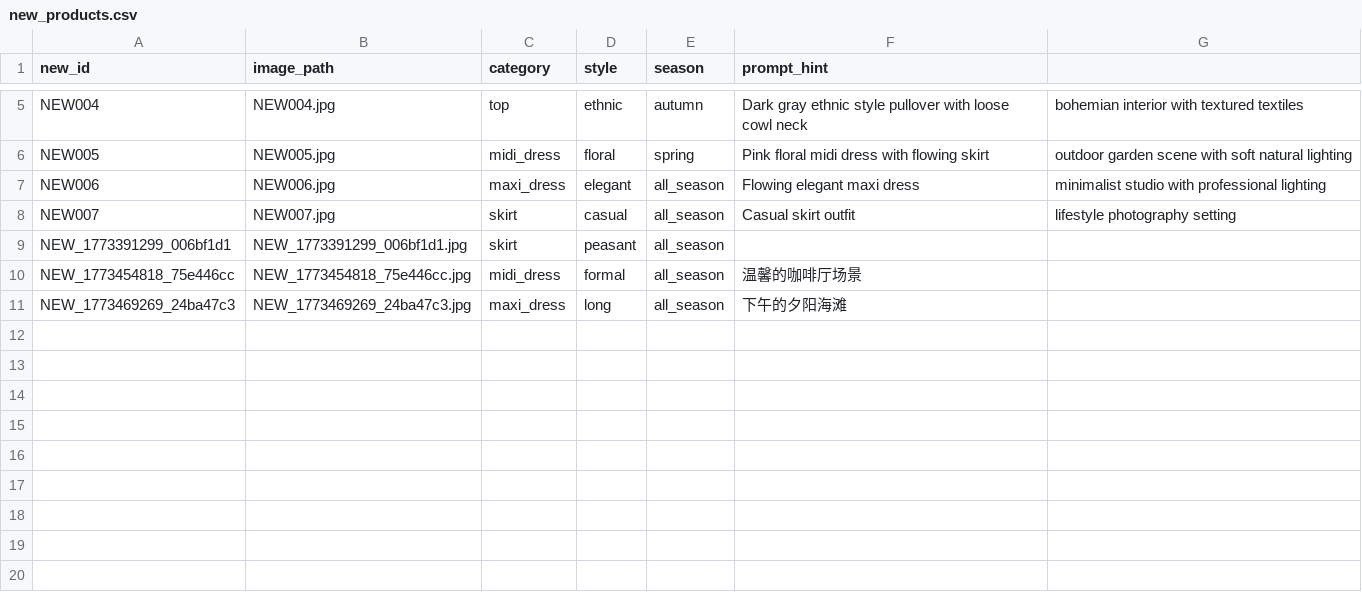
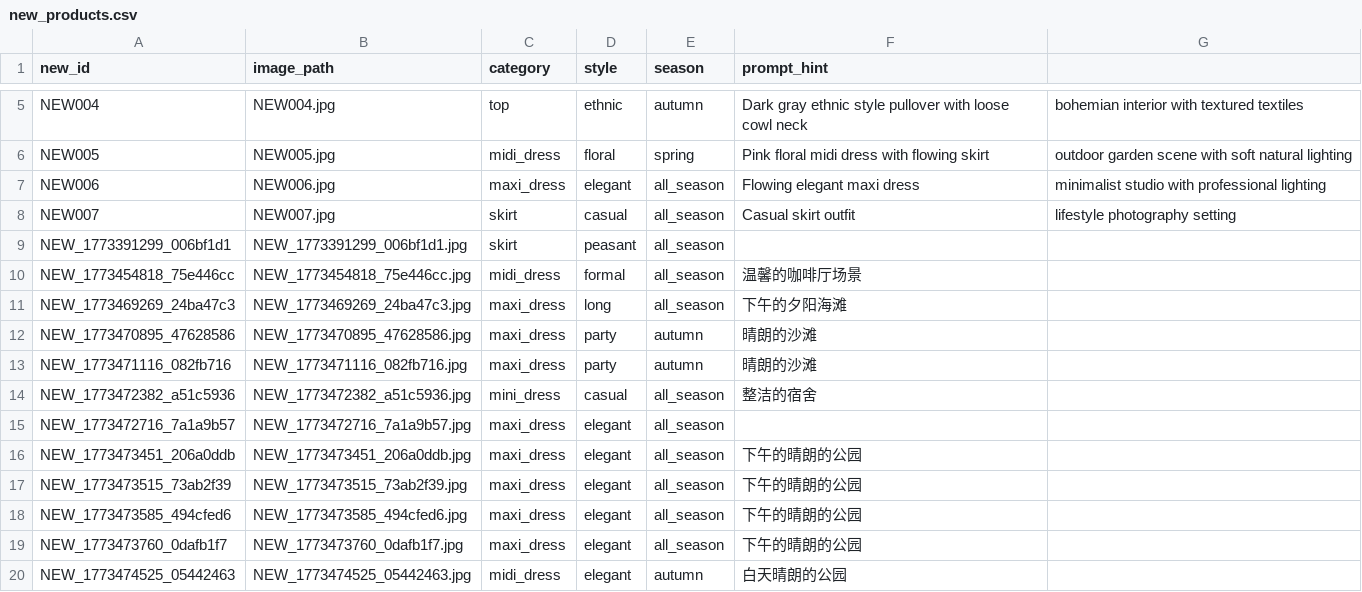
Before and after one commit to liyanxiong278176/nano-banana-milvus, a CSV file: backend/new_products.csv, drawn as a sheet; only a part is shown, gaps mark what is left out; the diff names each change by its address in the sheet, - before the commit and + after, or states it on an @@ line.

```diff
--- a/backend/new_products.csv
+++ b/backend/new_products.csv
+row 12: NEW_1773470895_47628586 | NEW_1773470895_47628586.jpg | maxi_dress | party | autumn | 晴朗的沙滩
+row 13: NEW_1773471116_082fb716 | NEW_1773471116_082fb716.jpg | maxi_dress | party | autumn | 晴朗的沙滩
+row 14: NEW_1773472382_a51c5936 | NEW_1773472382_a51c5936.jpg | mini_dress | casual | all_season | 整洁的宿舍
+row 15: NEW_1773472716_7a1a9b57 | NEW_1773472716_7a1a9b57.jpg | maxi_dress | elegant | all_season
+row 16: NEW_1773473451_206a0ddb | NEW_1773473451_206a0ddb.jpg | maxi_dress | elegant | all_season | 下午的晴朗的公园
+row 17: NEW_1773473515_73ab2f39 | NEW_1773473515_73ab2f39.jpg | maxi_dress | elegant | all_season | 下午的晴朗的公园
+row 18: NEW_1773473585_494cfed6 | NEW_1773473585_494cfed6.jpg | maxi_dress | elegant | all_season | 下午的晴朗的公园
+row 19: NEW_1773473760_0dafb1f7 | NEW_1773473760_0dafb1f7.jpg | maxi_dress | elegant | all_season | 下午的晴朗的公园
+row 20: NEW_1773474525_05442463 | NEW_1773474525_05442463.jpg | midi_dress | elegant | autumn | 白天晴朗的公园
```
Also changed, not shown: 6 other files.
